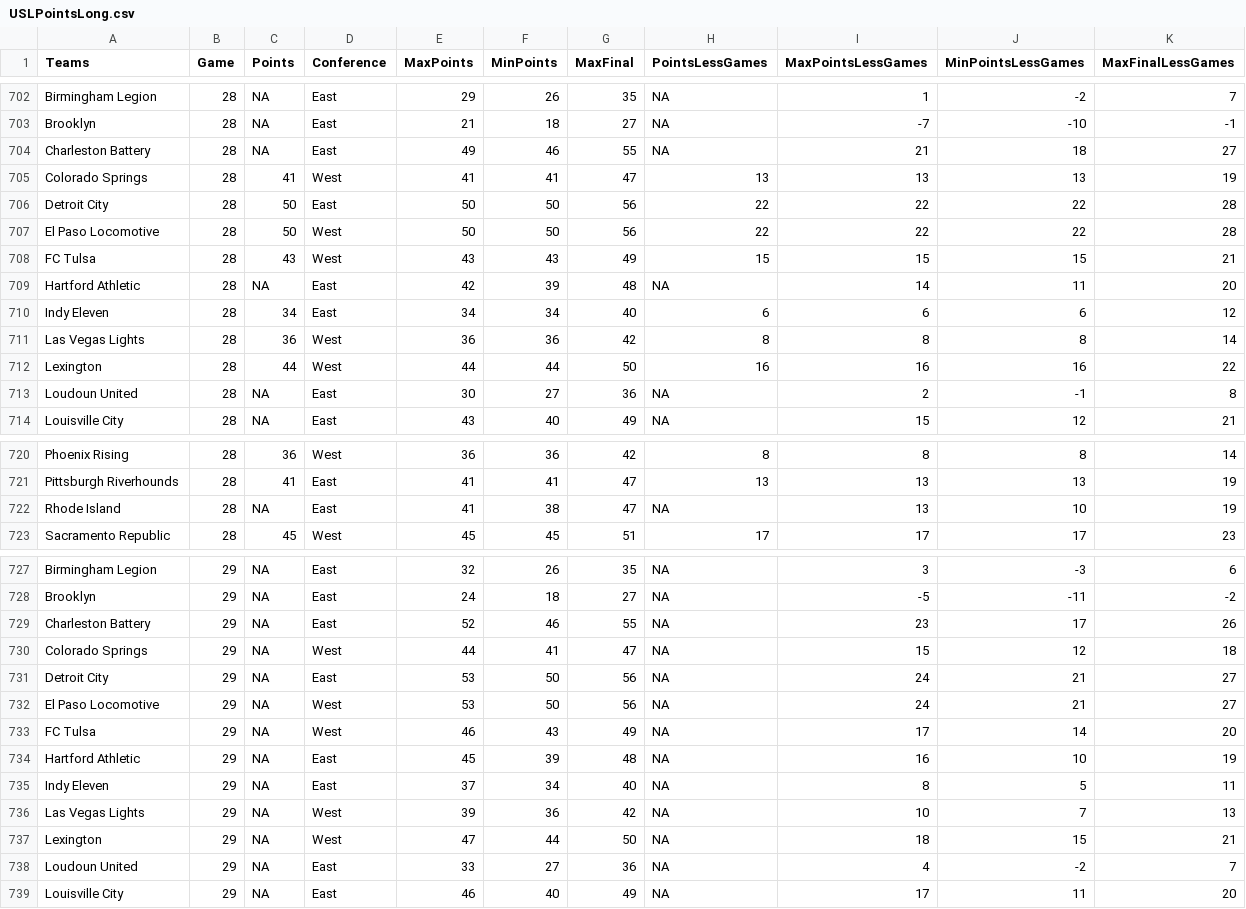
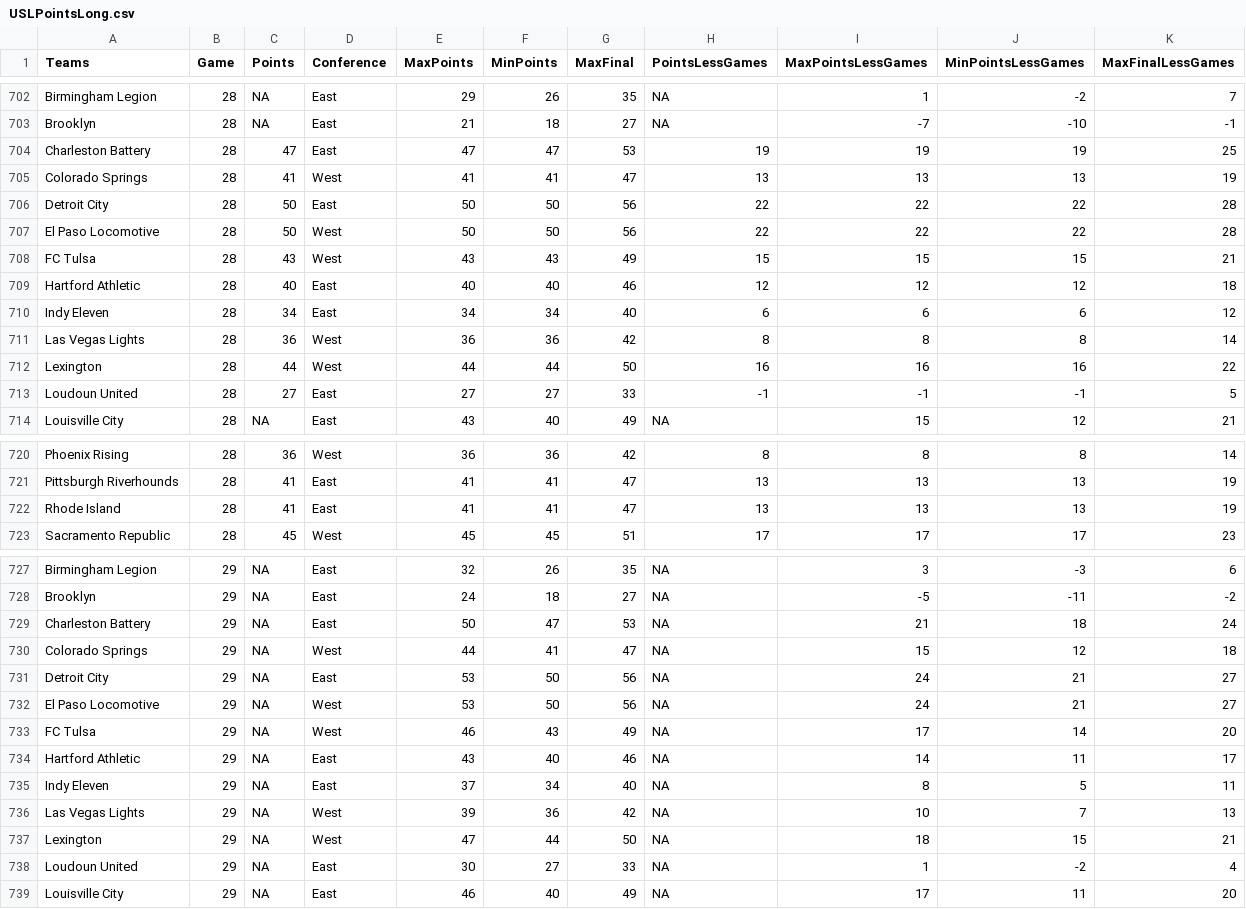
Before and after one commit to joelrip/StandingsTracker, a CSV file: USLPointsLong.csv, drawn as a sheet; only a part is shown, gaps mark what is left out; the diff covers the shown part only.

```diff
--- a/USLPointsLong.csv
+++ b/USLPointsLong.csv
@@ -703,3 +703,3 @@
 "Brooklyn",28,NA,"East",21,18,27,NA,-7,-10,-1
-"Charleston Battery",28,NA,"East",49,46,55,NA,21,18,27
+"Charleston Battery",28,47,"East",47,47,53,19,19,19,25
 "Colorado Springs",28,41,"West",41,41,47,13,13,13,19
@@ -708,3 +708,3 @@
 "FC Tulsa",28,43,"West",43,43,49,15,15,15,21
-"Hartford Athletic",28,NA,"East",42,39,48,NA,14,11,20
+"Hartford Athletic",28,40,"East",40,40,46,12,12,12,18
 "Indy Eleven",28,34,"East",34,34,40,6,6,6,12
@@ -712,3 +712,3 @@
 "Lexington",28,44,"West",44,44,50,16,16,16,22
-"Loudoun United",28,NA,"East",30,27,36,NA,2,-1,8
+"Loudoun United",28,27,"East",27,27,33,-1,-1,-1,5
 "Louisville City",28,NA,"East",43,40,49,NA,15,12,21
@@ -721,3 +721,3 @@
 "Pittsburgh Riverhounds",28,41,"East",41,41,47,13,13,13,19
-"Rhode Island",28,NA,"East",41,38,47,NA,13,10,19
+"Rhode Island",28,41,"East",41,41,47,13,13,13,19
 "Sacramento Republic",28,45,"West",45,45,51,17,17,17,23
@@ -728,3 +728,3 @@
 "Brooklyn",29,NA,"East",24,18,27,NA,-5,-11,-2
-"Charleston Battery",29,NA,"East",52,46,55,NA,23,17,26
+"Charleston Battery",29,NA,"East",50,47,53,NA,21,18,24
 "Colorado Springs",29,NA,"West",44,41,47,NA,15,12,18
@@ -733,3 +733,3 @@
 "FC Tulsa",29,NA,"West",46,43,49,NA,17,14,20
-"Hartford Athletic",29,NA,"East",45,39,48,NA,16,10,19
+"Hartford Athletic",29,NA,"East",43,40,46,NA,14,11,17
 "Indy Eleven",29,NA,"East",37,34,40,NA,8,5,11
@@ -737,3 +737,3 @@
 "Lexington",29,NA,"West",47,44,50,NA,18,15,21
-"Loudoun United",29,NA,"East",33,27,36,NA,4,-2,7
+"Loudoun United",29,NA,"East",30,27,33,NA,1,-2,4
 "Louisville City",29,NA,"East",46,40,49,NA,17,11,20
```
Also changed, not shown: 20 edited cells elsewhere in this file, MLSPointsLong.csv, USLOnePointsLong.csv, 2 other files.
